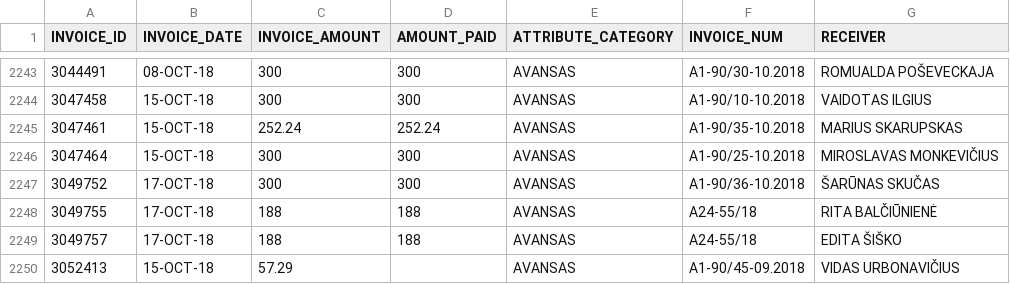
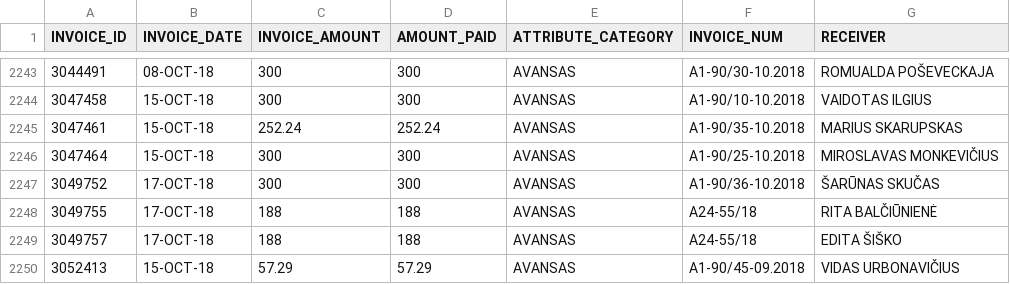
Before and after one commit to vilnius/biudzetas, a CSV file: data/8_ismokos_tarybos_nariams.csv, drawn as a sheet; only a part is shown, gaps mark what is left out.

```diff
--- a/data/8_ismokos_tarybos_nariams.csv
+++ b/data/8_ismokos_tarybos_nariams.csv
@@ -2249,2 +2249,2 @@ INVOICE_ID,INVOICE_DATE,INVOICE_AMOUNT,AMOUNT_PAID,ATTRIBUTE_CATEGORY,INVOICE_NU
 3049757,17-OCT-18,188,188,AVANSAS,A24-55/18,"EDITA ŠIŠKO"
-3052413,15-OCT-18,57.29,,AVANSAS,A1-90/45-09.2018,"VIDAS URBONAVIČIUS"
+3052413,15-OCT-18,57.29,57.29,AVANSAS,A1-90/45-09.2018,"VIDAS URBONAVIČIUS"
```
Also changed, not shown: data/6_biudzeto_iplauku_suvestine.csv, data/9_kanceliarines.csv, 2 other files.
